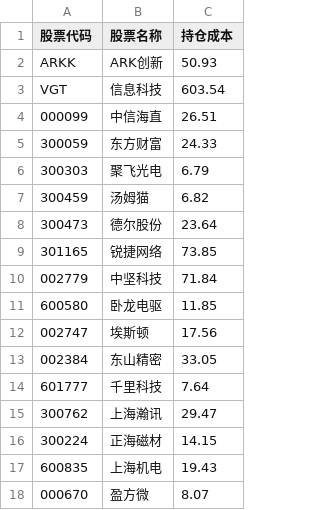
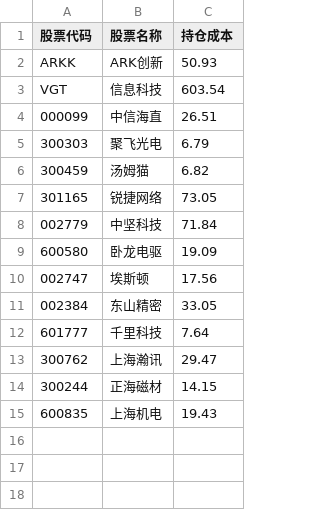
Before and after one commit to jamesphe/quant_trading_system, a CSV file: app/config/portfolio_stocks.csv, drawn as a sheet.

```diff
--- a/app/config/portfolio_stocks.csv
+++ b/app/config/portfolio_stocks.csv
@@ -4,9 +4,7 @@ VGT,信息科技,603.54
 000099,中信海直,26.51
-300059,东方财富,24.33
 300303,聚飞光电,6.79
 300459,汤姆猫,6.82
-300473,德尔股份,23.64
-301165,锐捷网络,73.85
+301165,锐捷网络,73.05
 002779,中坚科技,71.84
-600580,卧龙电驱,11.85
+600580,卧龙电驱,19.09
 002747,埃斯顿,17.56
@@ -15,4 +13,3 @@ VGT,信息科技,603.54
 300762,上海瀚讯,29.47
-300224,正海磁材,14.15
+300244,正海磁材,14.15
 600835,上海机电,19.43
-000670,盈方微,8.07
```
Also changed, not shown: 7 other files.
